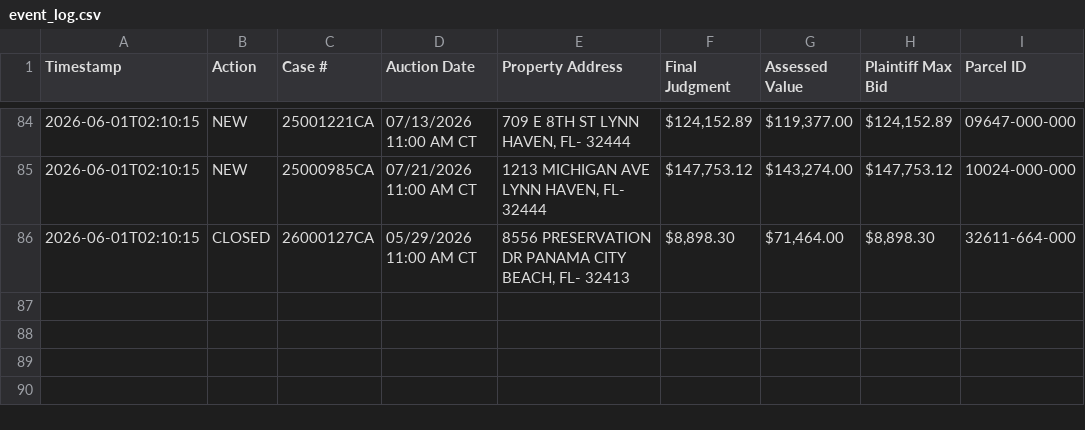
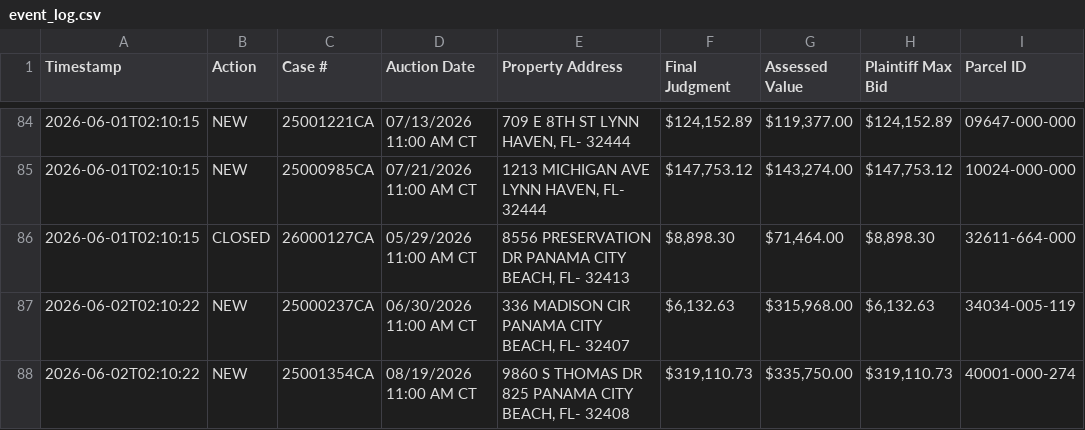
Before and after one commit to figlesias7/realforeclose-bay, a CSV file: data/event_log.csv, drawn as a sheet; only a part is shown, gaps mark what is left out.

```diff
--- a/data/event_log.csv
+++ b/data/event_log.csv
@@ -86 +86,3 @@ Timestamp,Action,Case #,Auction Date,Property Address,Final Judgment,Assessed Va
 2026-06-01T02:10:15,CLOSED,26000127CA,05/29/2026 11:00 AM CT,"8556 PRESERVATION DR PANAMA CITY BEACH, FL- 32413","$8,898.30","$71,464.00","$8,898.30",32611-664-000
+2026-06-02T02:10:22,NEW,25000237CA,06/30/2026 11:00 AM CT,"336 MADISON CIR PANAMA CITY BEACH, FL- 32407","$6,132.63","$315,968.00","$6,132.63",34034-005-119
+2026-06-02T02:10:22,NEW,25001354CA,08/19/2026 11:00 AM CT,"9860 S THOMAS DR 825 PANAMA CITY BEACH, FL- 32408","$319,110.73","$335,750.00","$319,110.73",40001-000-274
```
Also changed, not shown: data/all_seen.csv, 3 other files.
